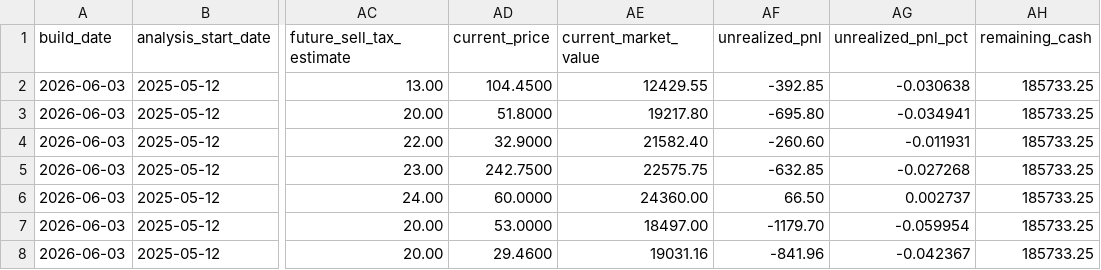
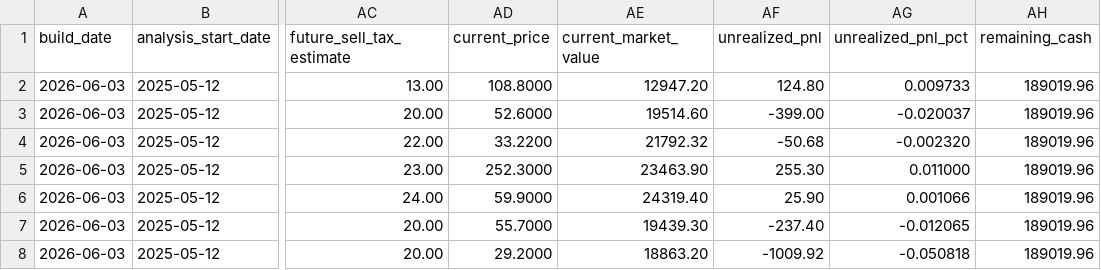
Before and after one commit to TonyTCFu/futienchun-com-dashboard, a CSV file: data/model_portfolio_2026-06-03.csv, drawn as a sheet; only a part is shown, gaps mark what is left out; the diff covers the shown part only; the diff names each change by its address in the sheet, - before the commit and + after, or states it on an @@ line.

```diff
--- a/data/model_portfolio_2026-06-03.csv
+++ b/data/model_portfolio_2026-06-03.csv
-AD2 (current_price): 104.4500
+AD2 (current_price): 108.8000
-AE2 (current_market_value): 12429.55
+AE2 (current_market_value): 12947.20
-AF2 (unrealized_pnl): -392.85
+AF2 (unrealized_pnl): 124.80
-AG2 (unrealized_pnl_pct): -0.030638
+AG2 (unrealized_pnl_pct): 0.009733
-AH2:AH8 (remaining_cash): 185733.25
+AH2:AH8 (remaining_cash): 189019.96
-AD3 (current_price): 51.8000
+AD3 (current_price): 52.6000
-AE3 (current_market_value): 19217.80
+AE3 (current_market_value): 19514.60
-AF3 (unrealized_pnl): -695.80
+AF3 (unrealized_pnl): -399.00
-AG3 (unrealized_pnl_pct): -0.034941
+AG3 (unrealized_pnl_pct): -0.020037
-AD4 (current_price): 32.9000
+AD4 (current_price): 33.2200
-AE4 (current_market_value): 21582.40
+AE4 (current_market_value): 21792.32
-AF4 (unrealized_pnl): -260.60
+AF4 (unrealized_pnl): -50.68
-AG4 (unrealized_pnl_pct): -0.011931
+AG4 (unrealized_pnl_pct): -0.002320
-AD5 (current_price): 242.7500
+AD5 (current_price): 252.3000
-AE5 (current_market_value): 22575.75
+AE5 (current_market_value): 23463.90
-AF5 (unrealized_pnl): -632.85
+AF5 (unrealized_pnl): 255.30
-AG5 (unrealized_pnl_pct): -0.027268
+AG5 (unrealized_pnl_pct): 0.011000
-AD6 (current_price): 60.0000
+AD6 (current_price): 59.9000
-AE6 (current_market_value): 24360.00
+AE6 (current_market_value): 24319.40
-AF6 (unrealized_pnl): 66.50
+AF6 (unrealized_pnl): 25.90
-AG6 (unrealized_pnl_pct): 0.002737
+AG6 (unrealized_pnl_pct): 0.001066
-AD7 (current_price): 53.0000
+AD7 (current_price): 55.7000
-AE7 (current_market_value): 18497.00
+AE7 (current_market_value): 19439.30
-AF7 (unrealized_pnl): -1179.70
+AF7 (unrealized_pnl): -237.40
-AG7 (unrealized_pnl_pct): -0.059954
+AG7 (unrealized_pnl_pct): -0.012065
-AD8 (current_price): 29.4600
+AD8 (current_price): 29.2000
-AE8 (current_market_value): 19031.16
+AE8 (current_market_value): 18863.20
-AF8 (unrealized_pnl): -841.96
+AF8 (unrealized_pnl): -1009.92
-AG8 (unrealized_pnl_pct): -0.042367
+AG8 (unrealized_pnl_pct): -0.050818
```
Also changed, not shown: 50 edited cells elsewhere in this file, data/model_portfolio_latest.csv, data/simulated_positions_latest.csv, 8 other files.
